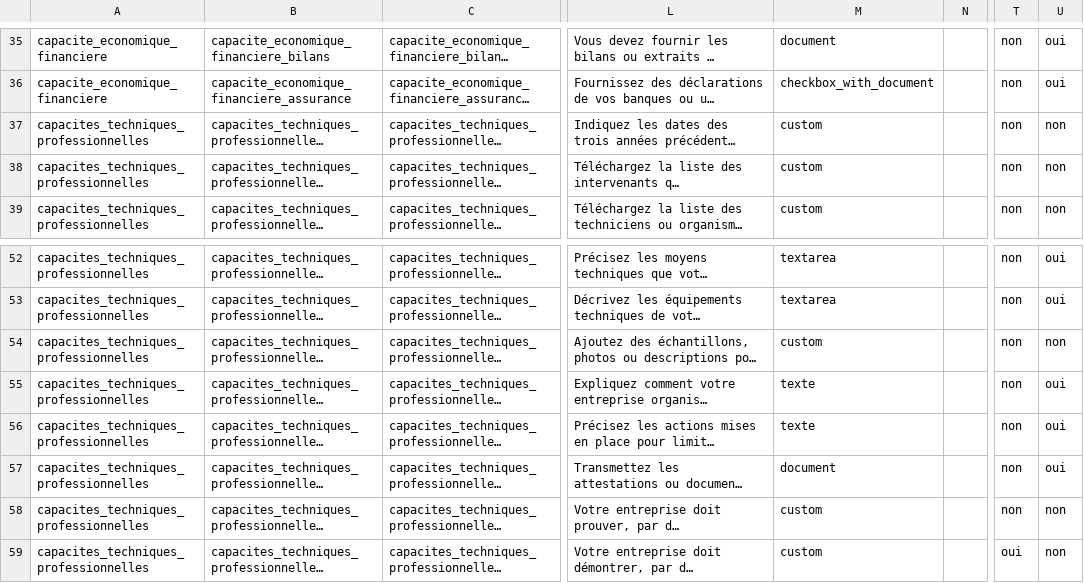
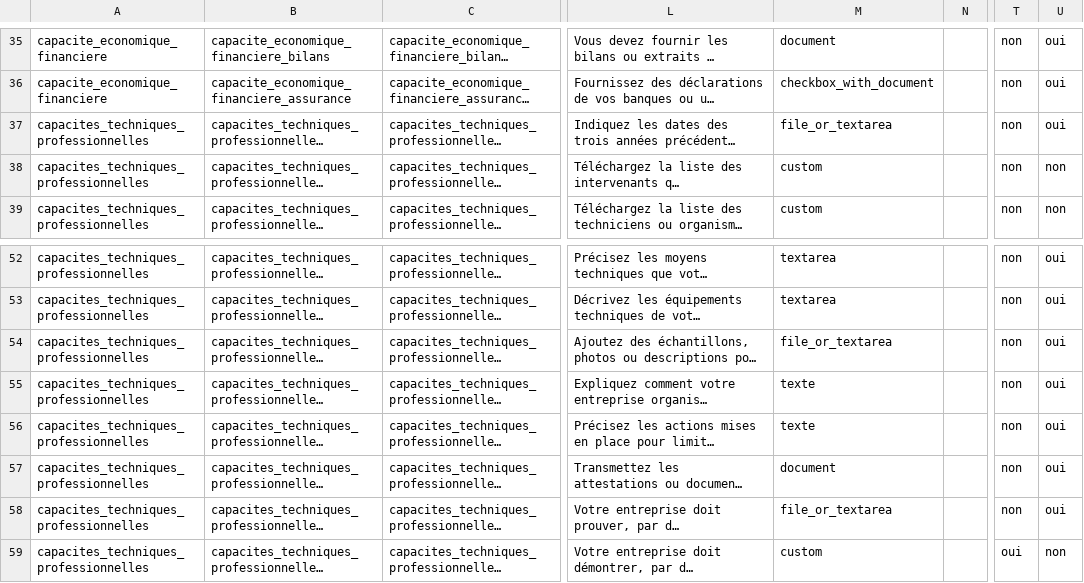
Before and after one commit to datagouv/passemarche, a CSV file: config/form_fields/fields.csv, drawn as a sheet; only a part is shown, gaps mark what is left out; long unchanged cells end in …; the diff names each change by its address in the sheet, - before the commit and + after, or states it on an @@ line.

Commit message:
update fields csv

```diff
--- a/config/form_fields/fields.csv
+++ b/config/form_fields/fields.csv
-M37: custom
+M37: file_or_textarea
-U37: non
+U37: oui
-M54: custom
+M54: file_or_textarea
-U54: non
+U54: oui
-M58: custom
+M58: file_or_textarea
-U58: non
+U58: oui
```
